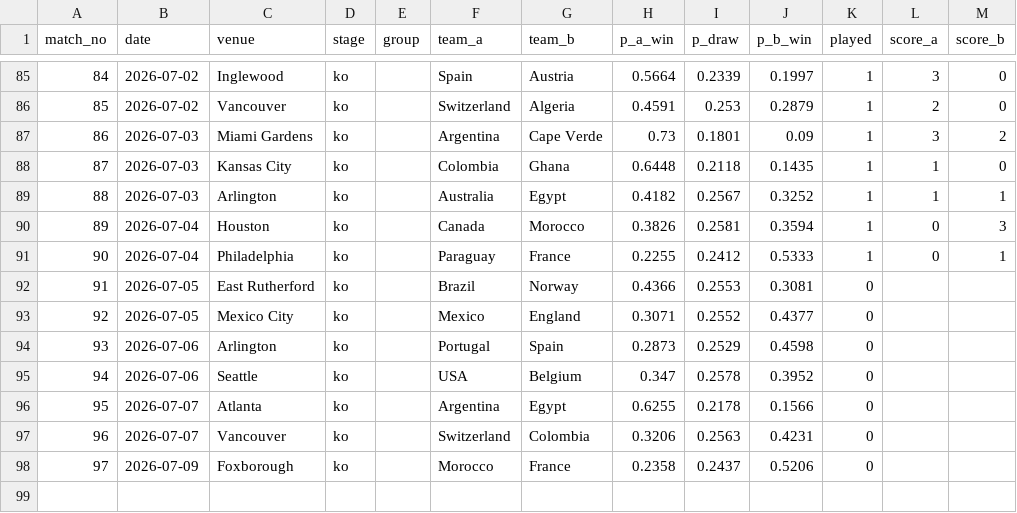
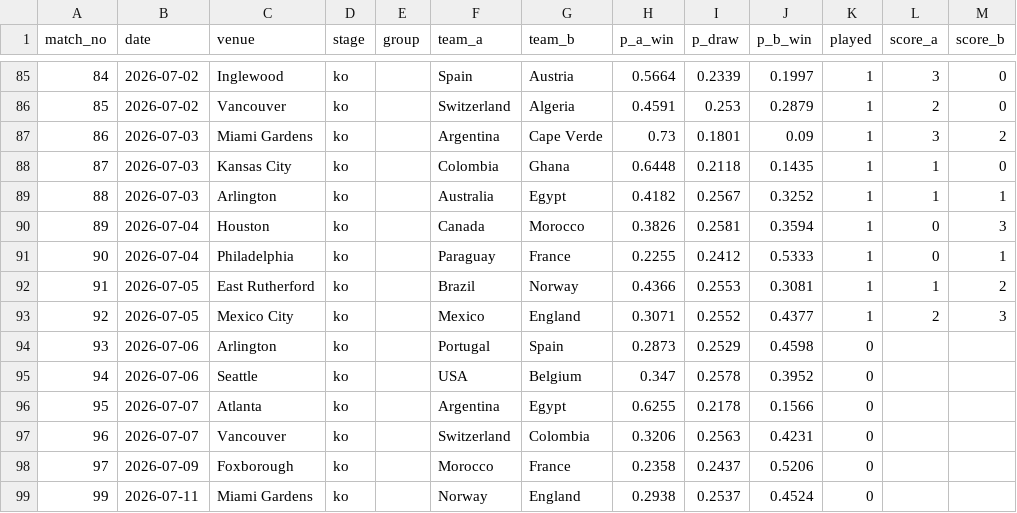
Before and after one commit to steodose/world-cup-2026, a CSV file: data/match_predictions.csv, drawn as a sheet; only a part is shown, gaps mark what is left out.

```diff
--- a/data/match_predictions.csv
+++ b/data/match_predictions.csv
@@ -91,4 +91,4 @@ match_no,date,venue,stage,group,team_a,team_b,p_a_win,p_draw,p_b_win,played,scor
 90,2026-07-04,Philadelphia,ko,,Paraguay,France,0.2255,0.2412,0.5333,1,0,1
-91,2026-07-05,East Rutherford,ko,,Brazil,Norway,0.4366,0.2553,0.3081,0,,
-92,2026-07-05,Mexico City,ko,,Mexico,England,0.3071,0.2552,0.4377,0,,
+91,2026-07-05,East Rutherford,ko,,Brazil,Norway,0.4366,0.2553,0.3081,1,1,2
+92,2026-07-05,Mexico City,ko,,Mexico,England,0.3071,0.2552,0.4377,1,2,3
 93,2026-07-06,Arlington,ko,,Portugal,Spain,0.2873,0.2529,0.4598,0,,
@@ -98 +98,2 @@ match_no,date,venue,stage,group,team_a,team_b,p_a_win,p_draw,p_b_win,played,scor
 97,2026-07-09,Foxborough,ko,,Morocco,France,0.2358,0.2437,0.5206,0,,
+99,2026-07-11,Miami Gardens,ko,,Norway,England,0.2938,0.2537,0.4524,0,,
```
Also changed, not shown: data/results.csv, data/simulations.csv, 2 other files.
